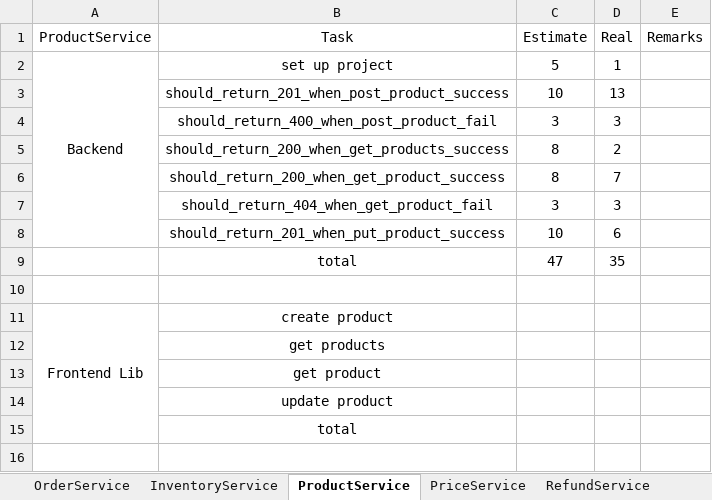
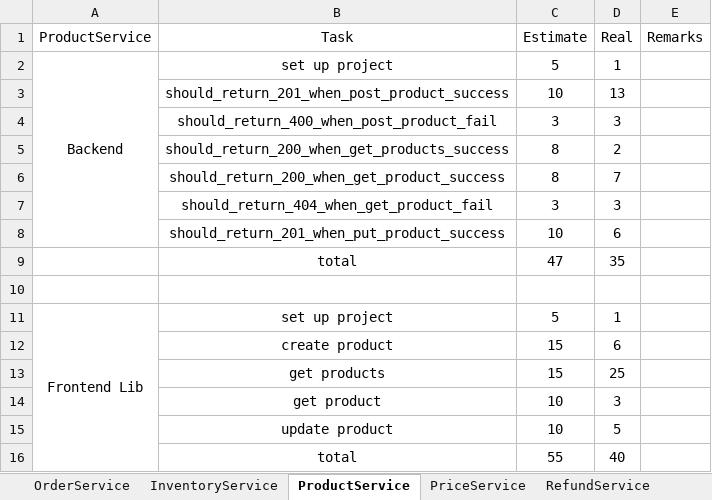
Before and after one commit to twzyliu/MicroService, an Excel workbook: task/task.xlsx, sheet ProductService, drawn as a sheet; values as stored, in another font and other column widths than the file's, no borders; removed rows and columns are numbered as before the commit, all else as after; the diff names each change by its address in the sheet, - before the commit and + after, or states it on an @@ line.

Commit message:
finish product frontlib

```diff
--- a/task/task.xlsx (sheet ProductService)
+++ b/task/task.xlsx (sheet ProductService)
-B11 (Task): create product
+B11 (Task): set up project
-C11 (Estimate): (empty)
+C11 (Estimate): 5
-D11 (Real): (empty)
+D11 (Real): 1
-row 12:  | get products
-row 13:  | get product
-row 14:  | update product
-row 15:  | total
+row 12:  | create product | 15 | 6
+row 13:  | get products | 15 | 25
+row 14:  | get product | 10 | 3
+row 15:  | update product | 10 | 5
+row 16:  | total | 55 | 40
```
Also changed, not shown: sheet total, sheet PriceService, 23 other files.
